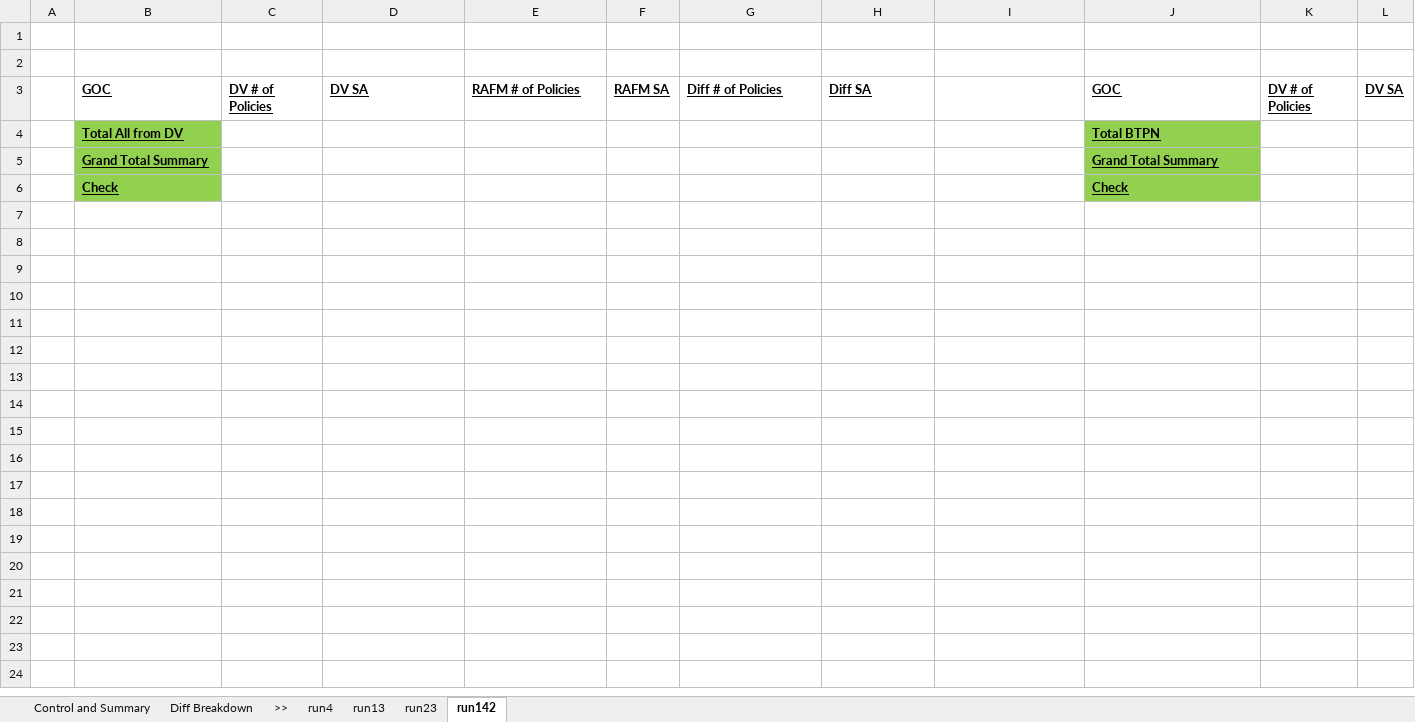
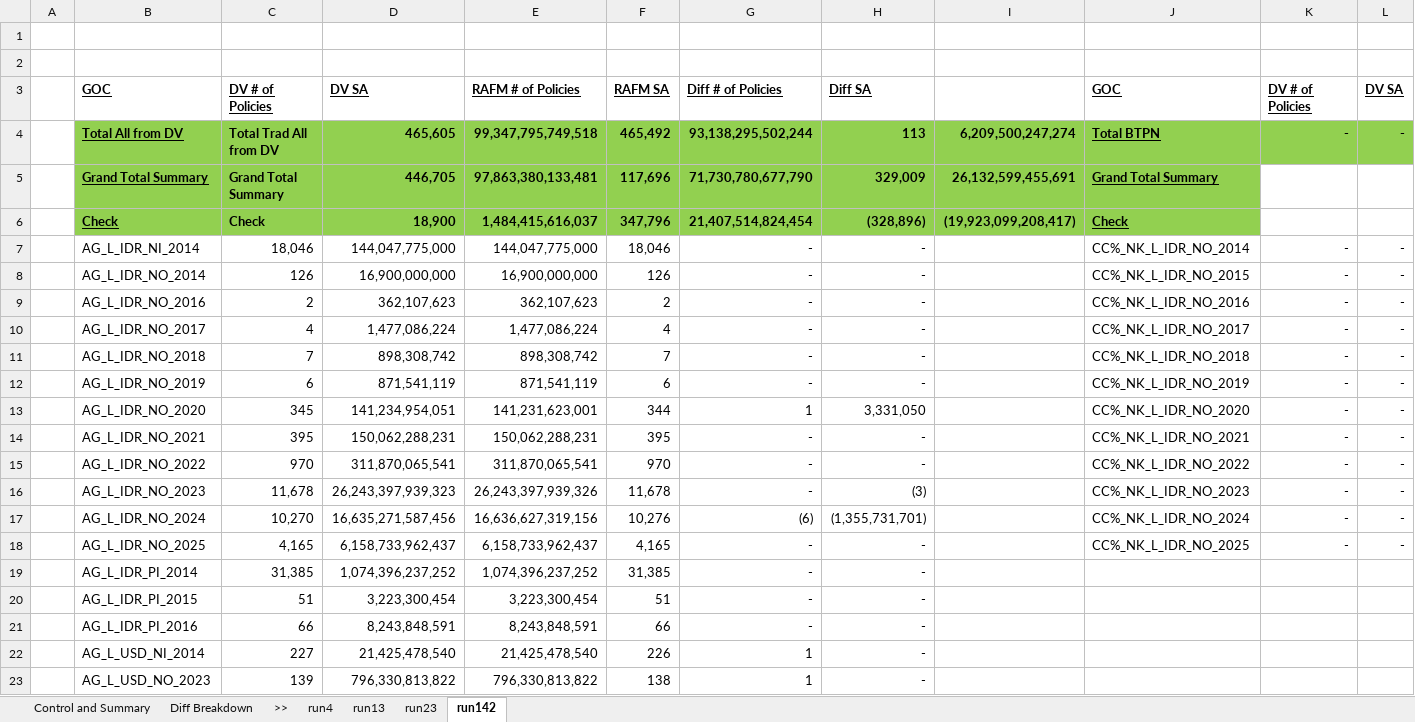
Before and after one commit to Christo-Christo/control_3, an Excel workbook: IRCS3_local/Output/IRCS_Control17.3_Trad_Conv.xlsx, sheet run142, drawn as a sheet; only a part is shown; values as stored, in another font and other column widths than the file's, no borders; removed rows and columns are numbered as before the commit, all else as after; rows hold the shown columns only; the diff covers the shown part only; the diff names each change by its address in the sheet, - before the commit and + after, or states it on an @@ line.

```diff
--- a/IRCS3_local/Output/IRCS_Control17.3_Trad_Conv.xlsx (sheet run142)
+++ b/IRCS3_local/Output/IRCS_Control17.3_Trad_Conv.xlsx (sheet run142)
-row 4:  | Total All from DV |  |  |  |  |  |  |  | Total BTPN
-row 5:  | Grand Total Summary |  |  |  |  |  |  |  | Grand Total Summary
-row 6:  | Check |  |  |  |  |  |  |  | Check
+row 4:  | Total All from DV | Total Trad All from DV | 465,605 | 99,347,795,749,518 | 465,492 | 93,138,295,502,244 | 113 | 6,209,500,247,274 | Total BTPN | - | -
+row 5:  | Grand Total Summary | Grand Total Summary | 446,705 | 97,863,380,133,481 | 117,696 | 71,730,780,677,790 | 329,009 | 26,132,599,455,691 | Grand Total Summary
+row 6:  | Check | Check | 18,900 | 1,484,415,616,037 | 347,796 | 21,407,514,824,454 | (328,896) | (19,923,099,208,417) | Check
+row 7:  | AG_L_IDR_NI_2014 | 18,046 | 144,047,775,000 | 144,047,775,000 | 18,046 | - | - |  | CC%_NK_L_IDR_NO_2014 | - | -
+row 8:  | AG_L_IDR_NO_2014 | 126 | 16,900,000,000 | 16,900,000,000 | 126 | - | - |  | CC%_NK_L_IDR_NO_2015 | - | -
+row 9:  | AG_L_IDR_NO_2016 | 2 | 362,107,623 | 362,107,623 | 2 | - | - |  | CC%_NK_L_IDR_NO_2016 | - | -
+row 10:  | AG_L_IDR_NO_2017 | 4 | 1,477,086,224 | 1,477,086,224 | 4 | - | - |  | CC%_NK_L_IDR_NO_2017 | - | -
+row 11:  | AG_L_IDR_NO_2018 | 7 | 898,308,742 | 898,308,742 | 7 | - | - |  | CC%_NK_L_IDR_NO_2018 | - | -
+row 12:  | AG_L_IDR_NO_2019 | 6 | 871,541,119 | 871,541,119 | 6 | - | - |  | CC%_NK_L_IDR_NO_2019 | - | -
+row 13:  | AG_L_IDR_NO_2020 | 345 | 141,234,954,051 | 141,231,623,001 | 344 | 1 | 3,331,050 |  | CC%_NK_L_IDR_NO_2020 | - | -
+row 14:  | AG_L_IDR_NO_2021 | 395 | 150,062,288,231 | 150,062,288,231 | 395 | - | - |  | CC%_NK_L_IDR_NO_2021 | - | -
+row 15:  | AG_L_IDR_NO_2022 | 970 | 311,870,065,541 | 311,870,065,541 | 970 | - | - |  | CC%_NK_L_IDR_NO_2022 | - | -
+row 16:  | AG_L_IDR_NO_2023 | 11,678 | 26,243,397,939,323 | 26,243,397,939,326 | 11,678 | - | (3) |  | CC%_NK_L_IDR_NO_2023 | - | -
+row 17:  | AG_L_IDR_NO_2024 | 10,270 | 16,635,271,587,456 | 16,636,627,319,156 | 10,276 | (6) | (1,355,731,701) |  | CC%_NK_L_IDR_NO_2024 | - | -
+row 18:  | AG_L_IDR_NO_2025 | 4,165 | 6,158,733,962,437 | 6,158,733,962,437 | 4,165 | - | - |  | CC%_NK_L_IDR_NO_2025 | - | -
+row 19:  | AG_L_IDR_PI_2014 | 31,385 | 1,074,396,237,252 | 1,074,396,237,252 | 31,385 | - | -
+row 20:  | AG_L_IDR_PI_2015 | 51 | 3,223,300,454 | 3,223,300,454 | 51 | - | -
+row 21:  | AG_L_IDR_PI_2016 | 66 | 8,243,848,591 | 8,243,848,591 | 66 | - | -
+row 22:  | AG_L_USD_NI_2014 | 227 | 21,425,478,540 | 21,425,478,540 | 226 | 1 | -
+row 23:  | AG_L_USD_NO_2023 | 139 | 796,330,813,822 | 796,330,813,822 | 138 | 1 | -
```
Also changed, not shown: 51 added rows elsewhere in this sheet, sheet run4, sheet run13, sheet run23, sheet Control and Summary, IRCS3_local/Output/IRCS_Control17.3_UL_Conv.xlsx, 6 other files.
